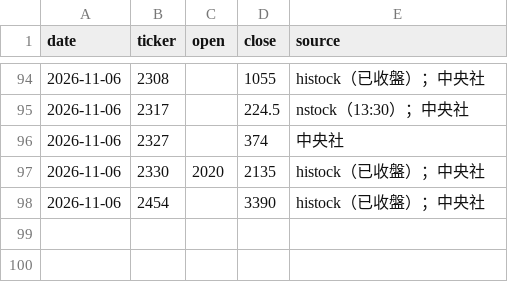
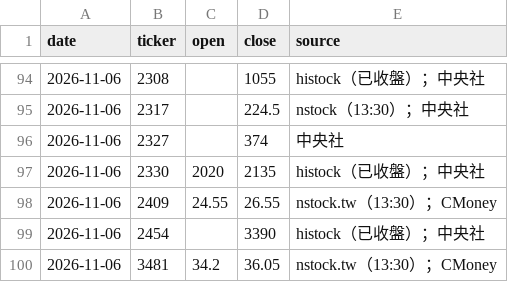
Before and after one commit to markwu831-prog/tw-stock-news, a CSV file: data/prices_daily.csv, drawn as a sheet; only a part is shown, gaps mark what is left out.

```diff
--- a/data/prices_daily.csv
+++ b/data/prices_daily.csv
@@ -97,2 +97,4 @@ date,ticker,open,close,source
 2026-11-06,2330,2020,2135,histock（已收盤）；中央社
+2026-11-06,2409,24.55,26.55,nstock.tw（13:30）；CMoney
 2026-11-06,2454,,3390,histock（已收盤）；中央社
+2026-11-06,3481,34.2,36.05,nstock.tw（13:30）；CMoney
```
Also changed, not shown: data/news_log.csv, data/predictions_daily.csv, 1 other file.
